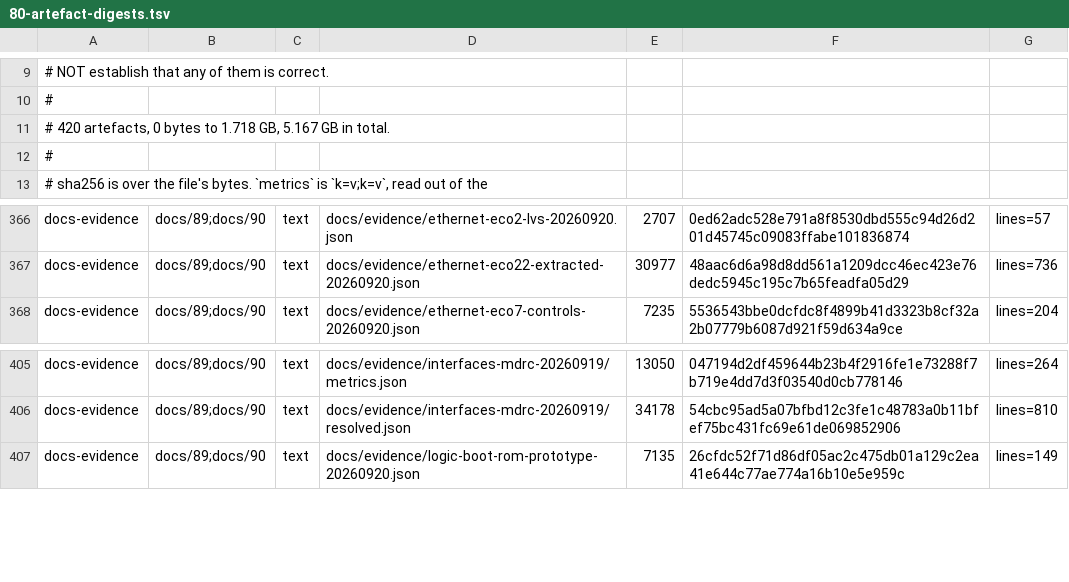
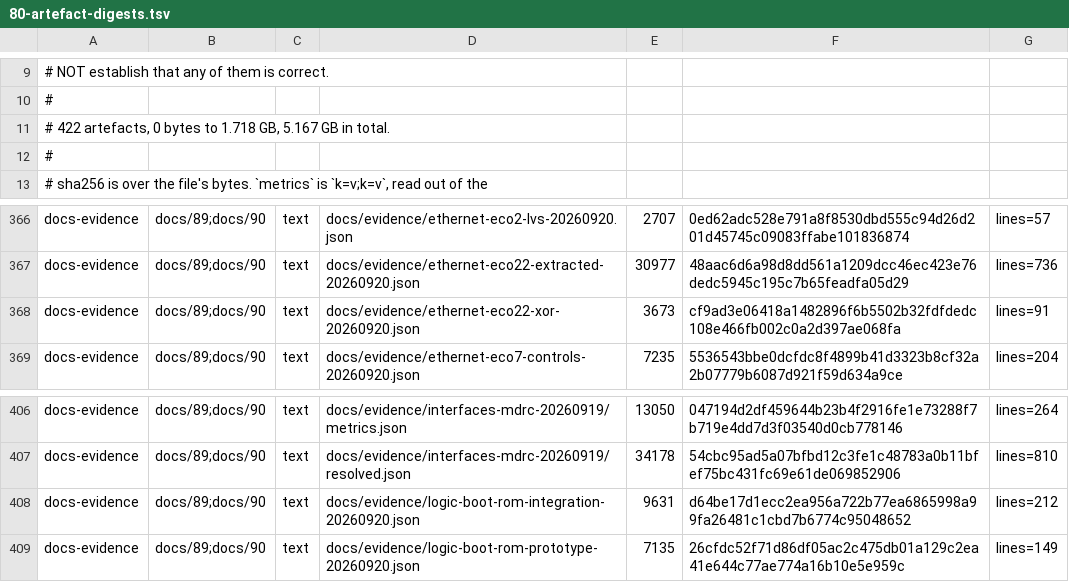
Before and after one commit to Melihakbulut221/nssoc, a TSV file: docs/80-artefact-digests.tsv, drawn as a sheet; only a part is shown, gaps mark what is left out.

Commit message:
Integrate immutable SECDED boot ROM with physical source profile

```diff
--- a/docs/80-artefact-digests.tsv
+++ b/docs/80-artefact-digests.tsv
@@ -10,3 +10,3 @@
 #
-# 420 artefacts, 0 bytes to 1.718 GB, 5.167 GB in total.
+# 422 artefacts, 0 bytes to 1.718 GB, 5.167 GB in total.
 #
@@ -367,2 +367,3 @@ docs-evidence	docs/89;docs/90	text	docs/evidence/ethernet-eco2-lvs-20260920.json
 docs-evidence	docs/89;docs/90	text	docs/evidence/ethernet-eco22-extracted-20260920.json	30977	48aac6d6a98d8dd561a1209dcc46ec423e76dedc5945c195c7b65feadfa05d29	lines=736
+docs-evidence	docs/89;docs/90	text	docs/evidence/ethernet-eco22-xor-20260920.json	3673	cf9ad3e06418a1482896f6b5502b32fdfdedc108e466fb002c0a2d397ae068fa	lines=91
 docs-evidence	docs/89;docs/90	text	docs/evidence/ethernet-eco7-controls-20260920.json	7235	5536543bbe0dcfdc8f4899b41d3323b8cf32a2b07779b6087d921f59d634a9ce	lines=204
@@ -406,2 +407,3 @@ docs-evidence	docs/89;docs/90	text	docs/evidence/interfaces-mdrc-20260919/metric
 docs-evidence	docs/89;docs/90	text	docs/evidence/interfaces-mdrc-20260919/resolved.json	34178	54cbc95ad5a07bfbd12c3fe1c48783a0b11bfef75bc431fc69e61de069852906	lines=810
+docs-evidence	docs/89;docs/90	text	docs/evidence/logic-boot-rom-integration-20260920.json	9631	d64be17d1ecc2ea956a722b77ea6865998a99fa26481c1cbd7b6774c95048652	lines=212
 docs-evidence	docs/89;docs/90	text	docs/evidence/logic-boot-rom-prototype-20260920.json	7135	26cfdc52f71d86df05ac2c475db01a129c2ea41e644c77ae774a16b10e5e959c	lines=149
```
Also changed, not shown: 17 other files.
